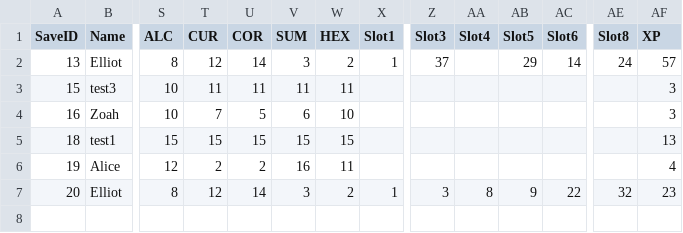
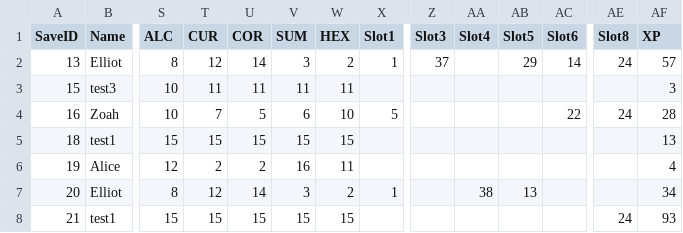
Before and after one commit to sceadwian/zDrugMaker, a CSV file: pyRLuta/pyRL_saved.csv, drawn as a sheet; only a part is shown, gaps mark what is left out; rows hold the shown columns only; the diff names each change by its address in the sheet, - before the commit and + after, or states it on an @@ line.

Commit message:
pyRL - fixing saved.csv file i think

```diff
--- a/pyRLuta/pyRL_saved.csv
+++ b/pyRLuta/pyRL_saved.csv
-X4 (Slot1): (empty)
+X4 (Slot1): 5
-AC4 (Slot6): (empty)
+AC4 (Slot6): 22
-AE4 (Slot8): (empty)
+AE4 (Slot8): 24
-AF4 (XP): 3
+AF4 (XP): 28
-Z7 (Slot3): 3
+Z7 (Slot3): (empty)
-AA7 (Slot4): 8
+AA7 (Slot4): 38
-AB7 (Slot5): 9
+AB7 (Slot5): 13
-AC7 (Slot6): 22
+AC7 (Slot6): (empty)
-AE7 (Slot8): 32
+AE7 (Slot8): (empty)
-AF7 (XP): 23
+AF7 (XP): 34
+row 8: 21 | test1 | 15 | 15 | 15 | 15 | 15 |  |  |  |  |  | 24 | 93
```
Also changed, not shown: 1 other file.
